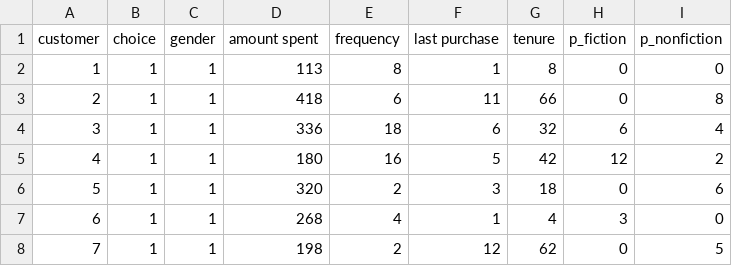
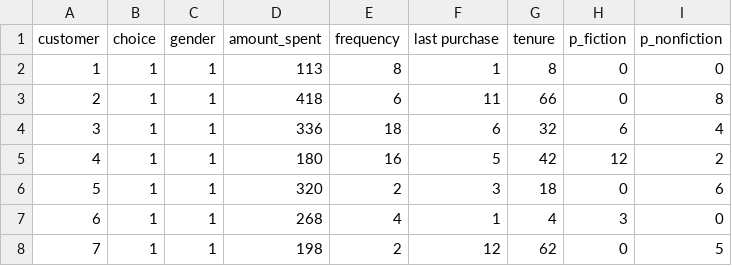
Before and after one commit to yumayuma/retl603, a CSV file: bookclub_training.csv, drawn as a sheet; only a part is shown.

```diff
--- a/bookclub_training.csv
+++ b/bookclub_training.csv
@@ -1,2 +1,2 @@
-customer,choice,gender,amount spent,frequency,last purchase,tenure,p_fiction,p_nonfiction
+customer,choice,gender,amount_spent,frequency,last purchase,tenure,p_fiction,p_nonfiction
 1,1,1,113,8,1,8,0,0
```
Also changed, not shown: bookclub_validation.csv.
